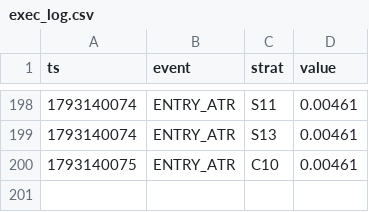
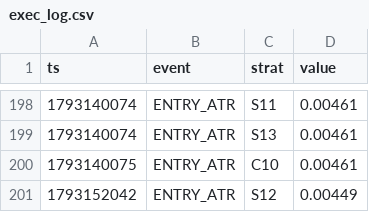
Before and after one commit to Jessieeeeai/dpl-flow-bot, a CSV file: exec_log.csv, drawn as a sheet; only a part is shown, gaps mark what is left out.

```diff
--- a/exec_log.csv
+++ b/exec_log.csv
@@ -200 +200,2 @@ ts,event,strat,value
 1793140075,ENTRY_ATR,C10,0.00461
+1793152042,ENTRY_ATR,S12,0.00449
```
Also changed, not shown: 1 other file.
